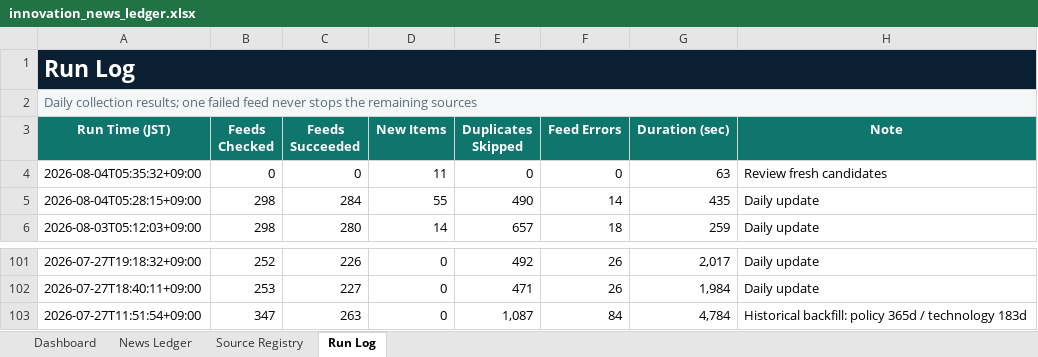
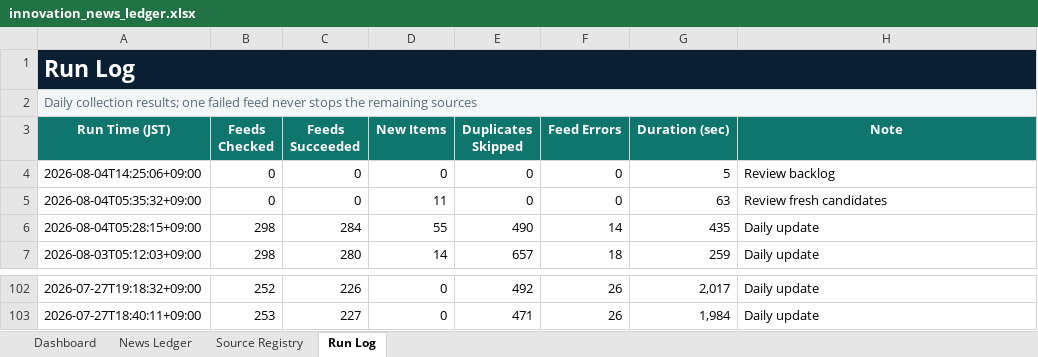
Before and after one commit to yagiharuka/innovation-news, an Excel workbook: docs/innovation_news_ledger.xlsx, sheet Run Log, drawn as a sheet; only a part is shown, gaps mark what is left out; values as stored, in another font and other column widths than the file's, no borders; table styles not drawn; removed rows and columns are numbered as before the commit, all else as after; the diff names each change by its address in the sheet, - before the commit and + after, or states it on an @@ line.

```diff
--- a/docs/innovation_news_ledger.xlsx (sheet Run Log)
+++ b/docs/innovation_news_ledger.xlsx (sheet Run Log)
+row 4: 2026-08-04T14:25:06+09:00 | 0 | 0 | 0 | 0 | 0 | 5 | Review backlog
-row 103: 2026-07-27T11:51:54+09:00 | 347 | 263 | 0 | 1,087 | 84 | 4,784 | Historical backfill: policy 365d / technology 183d
```
Also changed, not shown: sheet News Ledger, sheet Dashboard, 7 other files.
